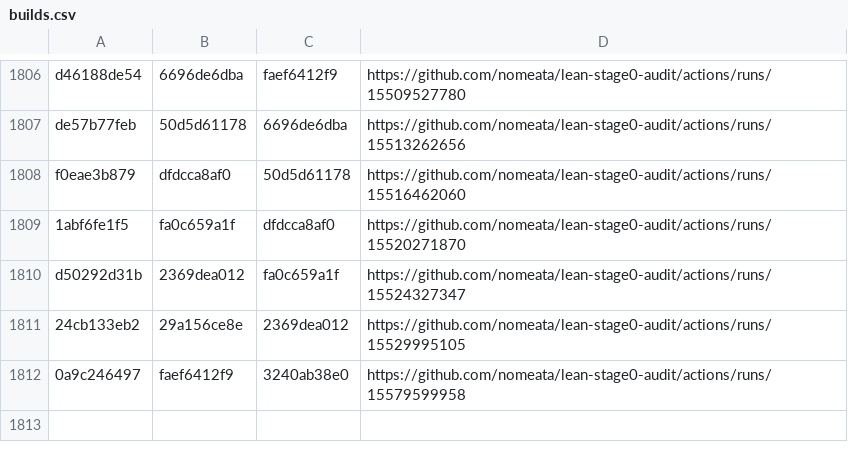
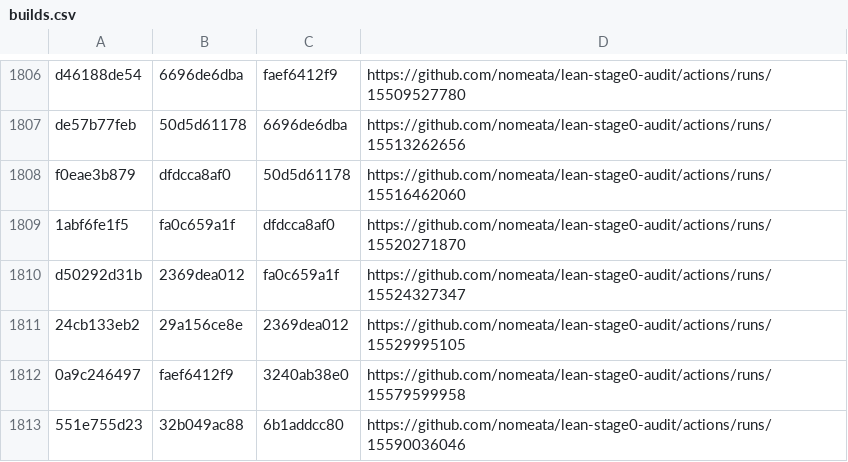
Before and after one commit to nomeata/lean-stage0-audit, a CSV file: builds.csv, drawn as a sheet; only a part is shown, gaps mark what is left out; the diff names each change by its address in the sheet, - before the commit and + after, or states it on an @@ line.

```diff
--- a/builds.csv
+++ b/builds.csv
+row 1813: 551e755d23 | 32b049ac88 | 6b1addcc80 | https://github.com/nomeata/lean-stage0-audit/actions/runs/15590036046
```
Also changed, not shown: repo-digest.csv, 1 other file.
